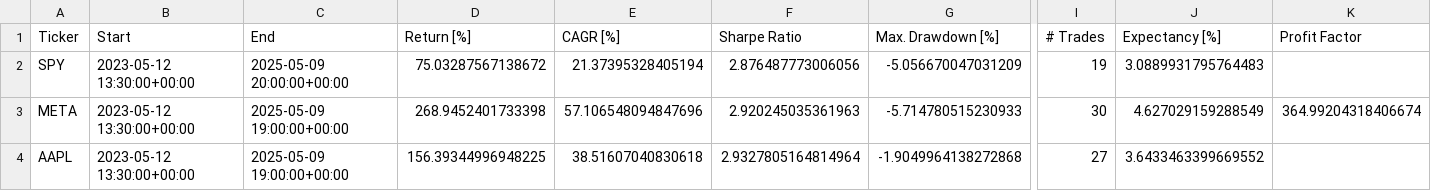
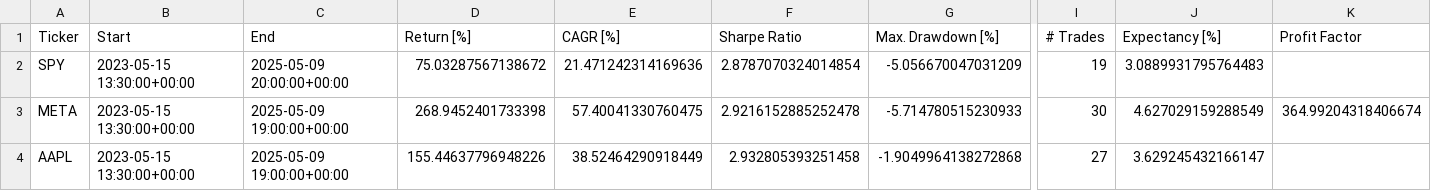
Before and after one commit to LinderCa/Notebooks_Trading, a CSV file: notebooks/data/backtesting/result.csv, drawn as a sheet; only a part is shown, gaps mark what is left out; the diff names each change by its address in the sheet, - before the commit and + after, or states it on an @@ line.

```diff
--- a/notebooks/data/backtesting/result.csv
+++ b/notebooks/data/backtesting/result.csv
-B2:B4 (Start): 2023-05-12 13:30:00+00:00
+B2:B4 (Start): 2023-05-15 13:30:00+00:00
-E2 (CAGR [%]): 21.37395328405194
+E2 (CAGR [%]): 21.471242314169636
-F2 (Sharpe Ratio): 2.876487773006056
+F2 (Sharpe Ratio): 2.8787070324014854
-E3 (CAGR [%]): 57.106548094847696
+E3 (CAGR [%]): 57.40041330760475
-F3 (Sharpe Ratio): 2.920245035361963
+F3 (Sharpe Ratio): 2.9216152885252478
-D4 (Return [%]): 156.39344996948225
+D4 (Return [%]): 155.44637796948226
-E4 (CAGR [%]): 38.51607040830618
+E4 (CAGR [%]): 38.52464290918449
-F4 (Sharpe Ratio): 2.9327805164814964
+F4 (Sharpe Ratio): 2.932805393251458
-J4 (Expectancy [%]): 3.6433463399669552
+J4 (Expectancy [%]): 3.629245432166147
```
Also changed, not shown: notebooks/data/backtesting/trades_AAPL.csv, notebooks/data/backtesting/trades_META.csv, 5 other files.
